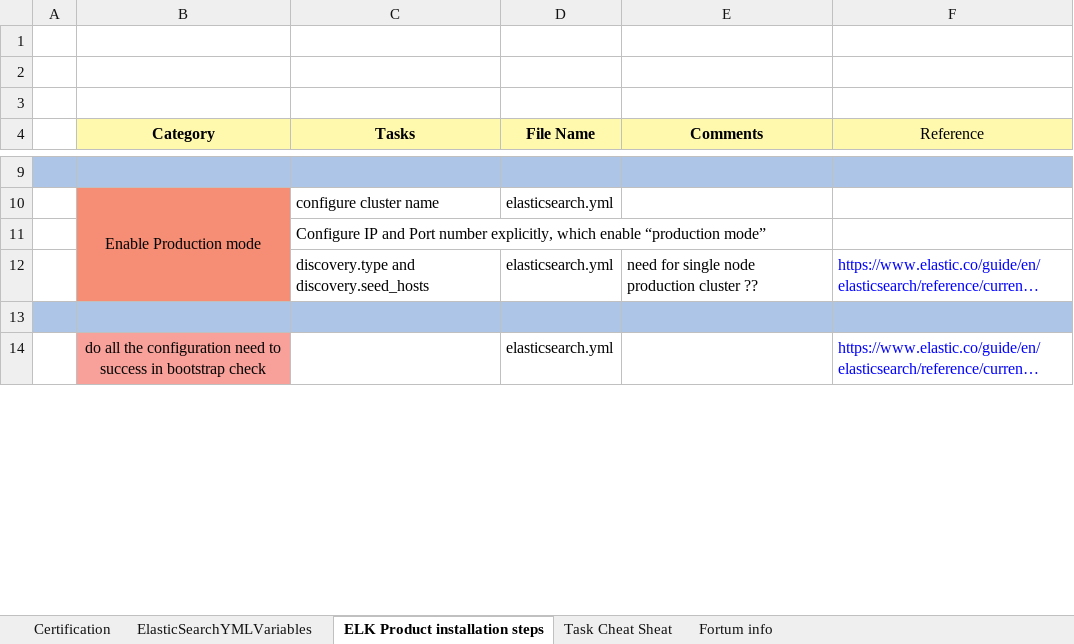
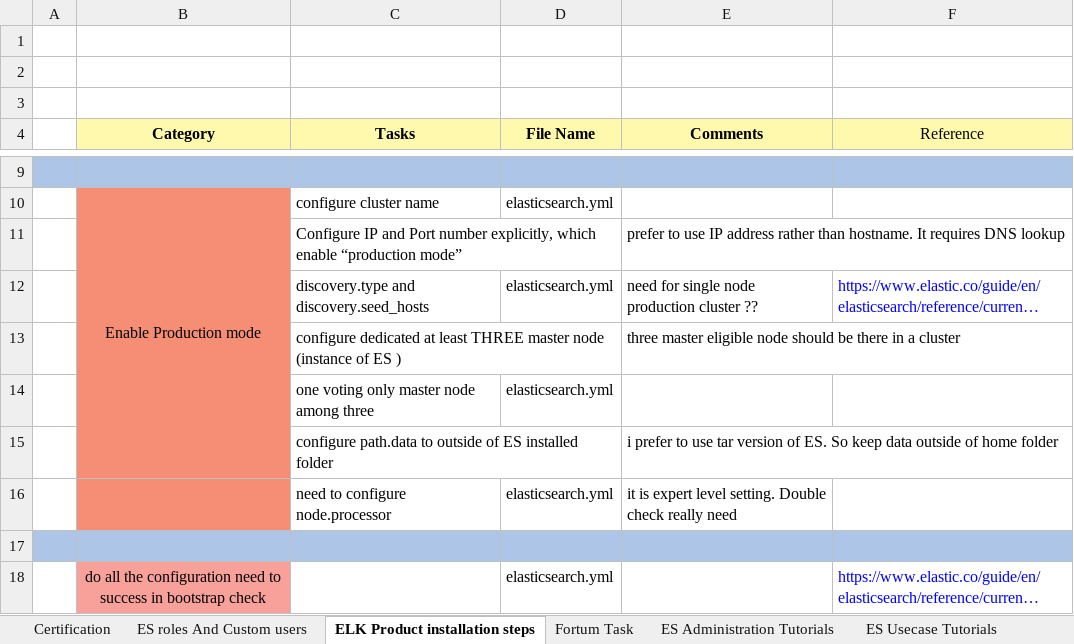
Before and after one commit to paramothers/books, an Excel workbook: Tools/ELK/ELK - Installation- Task details.xlsx, sheet ELK Product installation steps, drawn as a sheet; only a part is shown, gaps mark what is left out; long unchanged cells end in …; values as stored, in another font and other column widths than the file's, no borders; the diff names each change by its address in the sheet, - before the commit and + after, or states it on an @@ line.

```diff
--- a/Tools/ELK/ELK - Installation- Task details.xlsx (sheet ELK Product installation steps)
+++ b/Tools/ELK/ELK - Installation- Task details.xlsx (sheet ELK Product installation steps)
-sheet tab: ElasticSearchYMLVariables
+sheet tab: ES roles And Custom users
-sheet tab: Task Cheat Sheat
+sheet tab: Fortum Task
-sheet tab: Fortum info
+sheet tab: ES Administration Tutorials
+sheet tab: ES Usecase Tutorials
-E11 (Comments): (empty)
+E11 (Comments): prefer to use IP address rather than hostname. It requires DNS lookup
+row 13:  |  | configure dedicated at least THREE master node (instance of ES ) |  | three master eligible node should be there in a cluster
+row 14:  |  | one voting only master node among three | elasticsearch.yml
+row 15:  |  | configure path.data to outside of ES installed folder |  | i prefer to use tar version of ES. So keep data outside of home folder
+row 16:  |  | need to configure node.processor | elasticsearch.yml | it is expert level setting. Double check really need
```
Also changed, not shown: sheet Fortum Task, sheet ES Administration Tutorials, sheet ES roles And Custom users, 4 other files.
